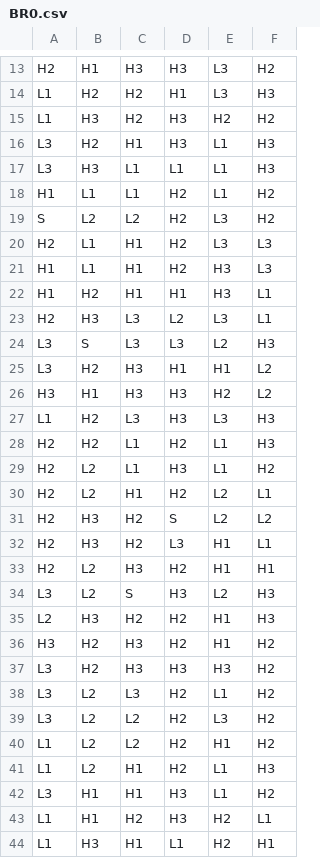
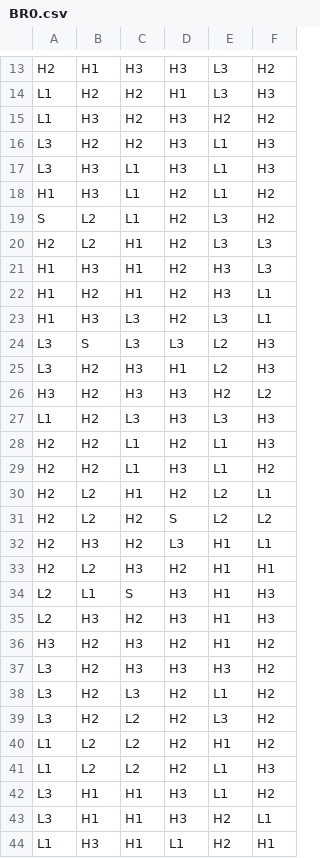
Before and after one commit to splurgetech/math-sdk, a CSV file: games/0_0_clash_kronos/reels/BR0.csv, drawn as a sheet; only a part is shown, gaps mark what is left out; the diff covers the shown part only.

```diff
--- a/games/0_0_clash_kronos/reels/BR0.csv
+++ b/games/0_0_clash_kronos/reels/BR0.csv
@@ -15,30 +15,30 @@ L1,H2,H2,H1,L3,H3
 L1,H3,H2,H3,H2,H2
-L3,H2,H1,H3,L1,H3
-L3,H3,L1,L1,L1,H3
-H1,L1,L1,H2,L1,H2
-S,L2,L2,H2,L3,H2
-H2,L1,H1,H2,L3,L3
-H1,L1,H1,H2,H3,L3
-H1,H2,H1,H1,H3,L1
-H2,H3,L3,L2,L3,L1
+L3,H2,H2,H3,L1,H3
+L3,H3,L1,H3,L1,H3
+H1,H3,L1,H2,L1,H2
+S,L2,L1,H2,L3,H2
+H2,L2,H1,H2,L3,L3
+H1,H3,H1,H2,H3,L3
+H1,H2,H1,H2,H3,L1
+H1,H3,L3,H2,L3,L1
 L3,S,L3,L3,L2,H3
-L3,H2,H3,H1,H1,L2
-H3,H1,H3,H3,H2,L2
+L3,H2,H3,H1,L2,H3
+H3,H2,H3,H3,H2,L2
 L1,H2,L3,H3,L3,H3
 H2,H2,L1,H2,L1,H3
-H2,L2,L1,H3,L1,H2
+H2,H2,L1,H3,L1,H2
 H2,L2,H1,H2,L2,L1
-H2,H3,H2,S,L2,L2
+H2,L2,H2,S,L2,L2
 H2,H3,H2,L3,H1,L1
 H2,L2,H3,H2,H1,H1
-L3,L2,S,H3,L2,H3
-L2,H3,H2,H2,H1,H3
+L2,L1,S,H3,H1,H3
+L2,H3,H2,H3,H1,H3
 H3,H2,H3,H2,H1,H2
 L3,H2,H3,H3,H3,H2
-L3,L2,L3,H2,L1,H2
-L3,L2,L2,H2,L3,H2
+L3,H2,L3,H2,L1,H2
+L3,H2,L2,H2,L3,H2
 L1,L2,L2,H2,H1,H2
-L1,L2,H1,H2,L1,H3
+L1,L2,L2,H2,L1,H3
 L3,H1,H1,H3,L1,H2
-L1,H1,H2,H3,H2,L1
+L3,H1,H1,H3,H2,L1
 L1,H3,H1,L1,H2,H1
```
Also changed, not shown: 1 added row, 1 removed row and 161 edited cells elsewhere in this file, games/0_0_clash_kronos/reels/FR0_BUY.csv, games/0_0_clash_kronos/reels/FR0_BUY_NS.csv, 4 other files.
